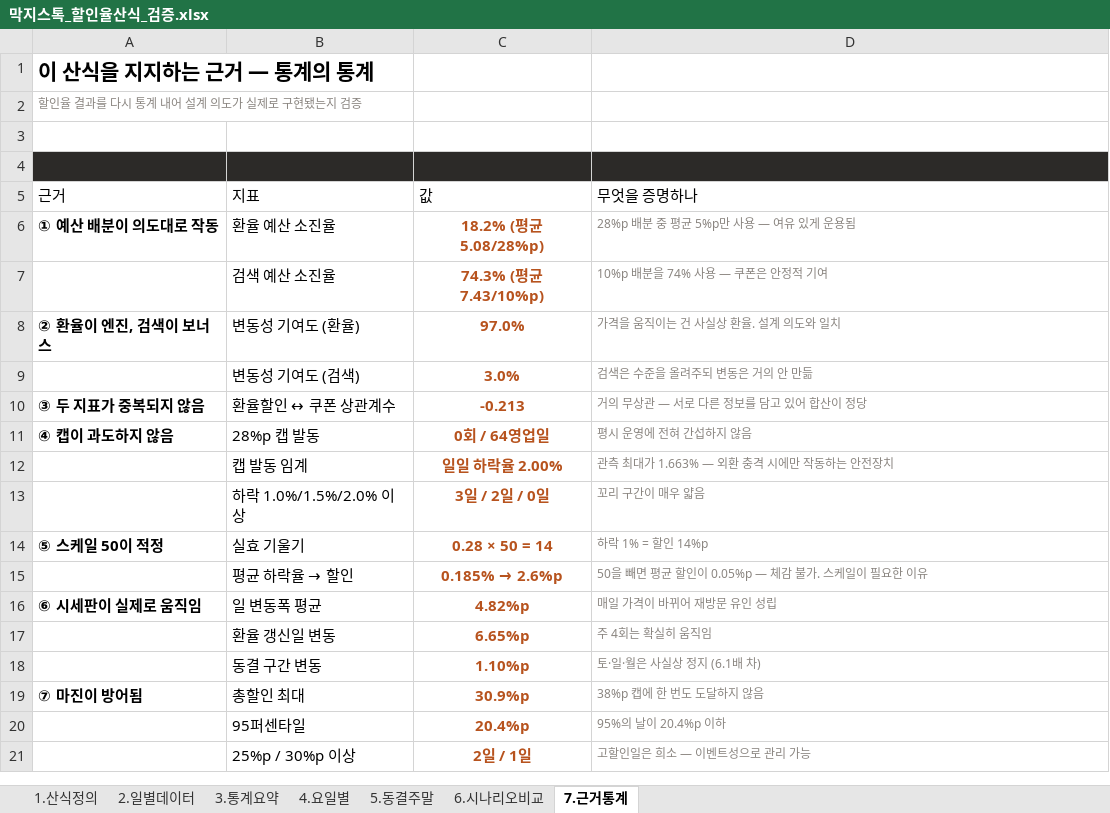
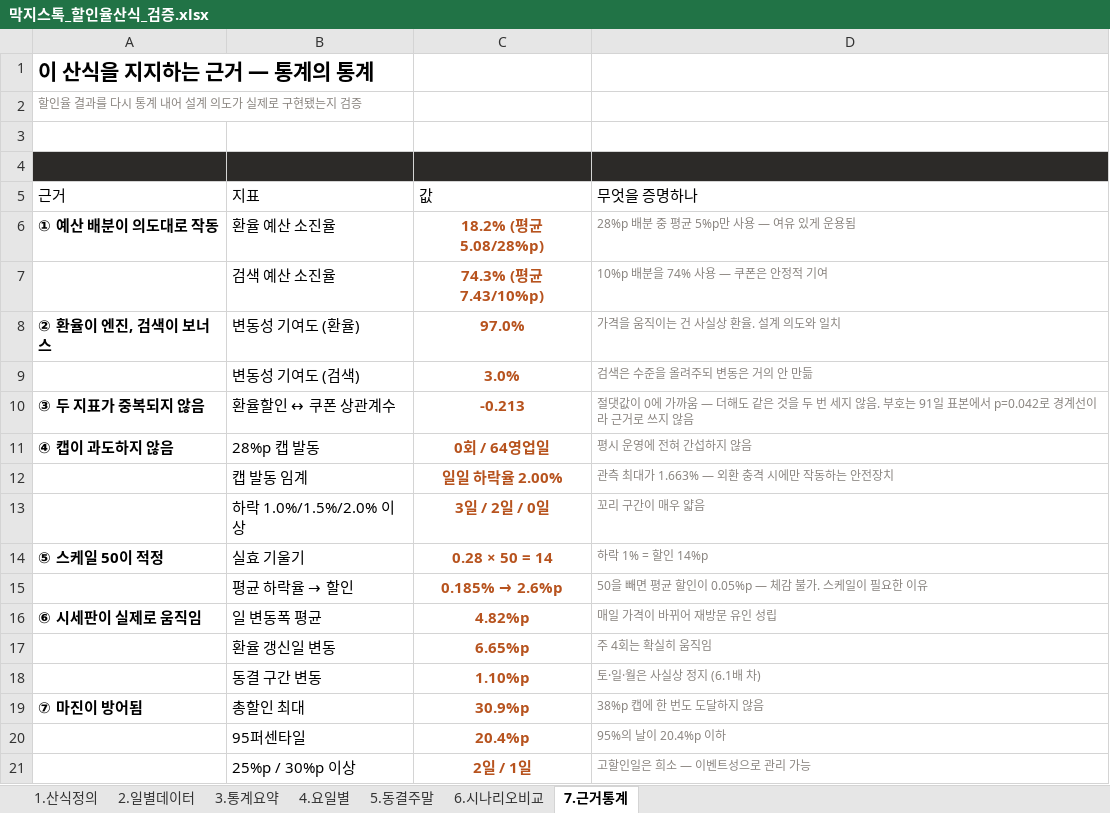
Before and after one commit to jennie-brain/makji-personal, an Excel workbook: docs/막지스톡_할인율산식_검증.xlsx, sheet 7.근거통계, drawn as a sheet; values as stored, in another font and other column widths than the file's, no borders; the diff names each change by its address in the sheet, - before the commit and + after, or states it on an @@ line.

```diff
--- a/docs/막지스톡_할인율산식_검증.xlsx (sheet 7.근거통계)
+++ b/docs/막지스톡_할인율산식_검증.xlsx (sheet 7.근거통계)
-D10 (무엇을 증명하나): 거의 무상관 — 서로 다른 정보를 담고 있어 합산이 정당
+D10 (무엇을 증명하나): 절댓값이 0에 가까움 — 더해도 같은 것을 두 번 세지 않음. 부호는 91일 표본에서 p=0.042로 경계선이라 근거로 쓰지 않음
```
Also changed, not shown: 2 other files.
